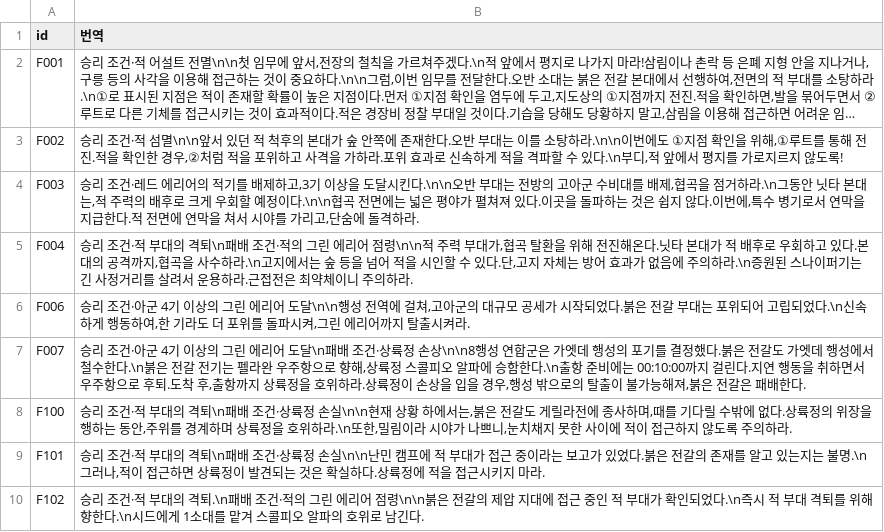
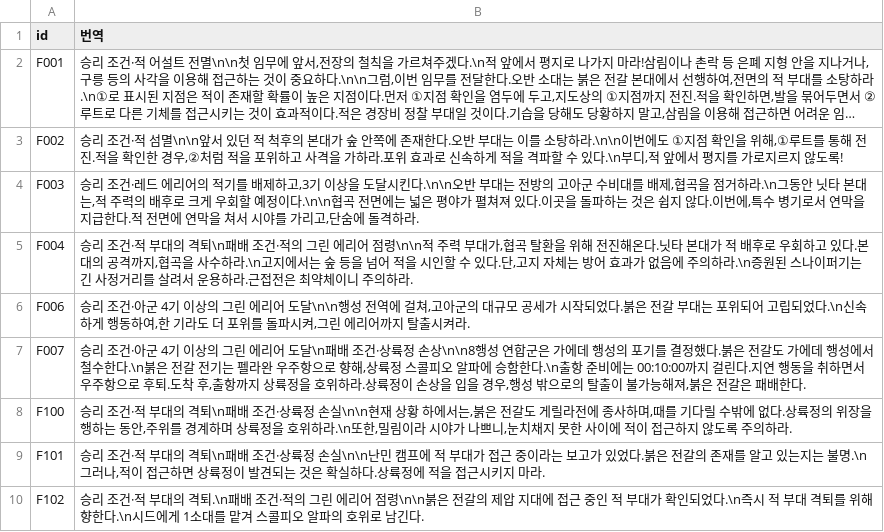
Before and after one commit to hospi0/quovadis2-kr-patch, a TSV file: work/text/pages_ko.tsv, drawn as a sheet; only a part is shown; long unchanged cells end in ….

```diff
--- a/work/text/pages_ko.tsv
+++ b/work/text/pages_ko.tsv
@@ -6,3 +6,3 @@ F004	승리 조건·적 부대의 격퇴\n패배 조건·적의 그린 에리어
 F006	승리 조건·아군 4기 이상의 그린 에리어 도달\n\n행성 전역에 걸쳐,고아군의 대규모 공세가 시작되었다.붉은 전갈 부대는 포위되어 고립되었다.\n신속하게 행동하여,한 기라도 더 포위를 돌파시켜,그린 에리어까지 탈출시켜라.
-F007	승리 조건·아군 4기 이상의 그린 에리어 도달\n패배 조건·상륙정 손상\n\n8행성 연합군은 가엣데 행성의 포기를 결정했다.붉은 전갈도 가엣데 행성에서 철수한다.\n붉은 전갈 전기는 펠라완 우주항으로 향해,상륙정 스콜피오 알파에 승함한다.\n출항 준비에는 00:10:00까지 걸린다.지연 행동을 취하면서 우주항으로 후퇴.도착 후,출항까지 상륙정을 호위하라.상륙정이 손상을 입을 경우,행성 밖으로의 탈출이 불가능해져,붉은 전갈은 패배한다.
+F007	승리 조건·아군 4기 이상의 그린 에리어 도달\n패배 조건·상륙정 손상\n\n8행성 연합군은 가에데 행성의 포기를 결정했다.붉은 전갈도 가에데 행성에서 철수한다.\n붉은 전갈 전기는 펠라완 우주항으로 향해,상륙정 스콜피오 알파에 승함한다.\n출항 준비에는 00:10:00까지 걸린다.지연 행동을 취하면서 우주항으로 후퇴.도착 후,출항까지 상륙정을 호위하라.상륙정이 손상을 입을 경우,행성 밖으로의 탈출이 불가능해져,붉은 전갈은 패배한다.
 F100	승리 조건·적 부대의 격퇴\n패배 조건·상륙정 손실\n\n현재 상황 하에서는,붉은 전갈도 게릴라전에 종사하며,때를 기다릴 수밖에 없다.상륙정의 위장을 행하는 동안,주위를 경계하며 상륙정을 호위하라.\n또한,밀림이라 시야가 나쁘니,눈치채지 못한 사이에 적이 접근하지 않도록 주의하라.
```
Also changed, not shown: work/text/bio_ko.tsv, work/text/gfx2_ko.tsv, 5 other files.
